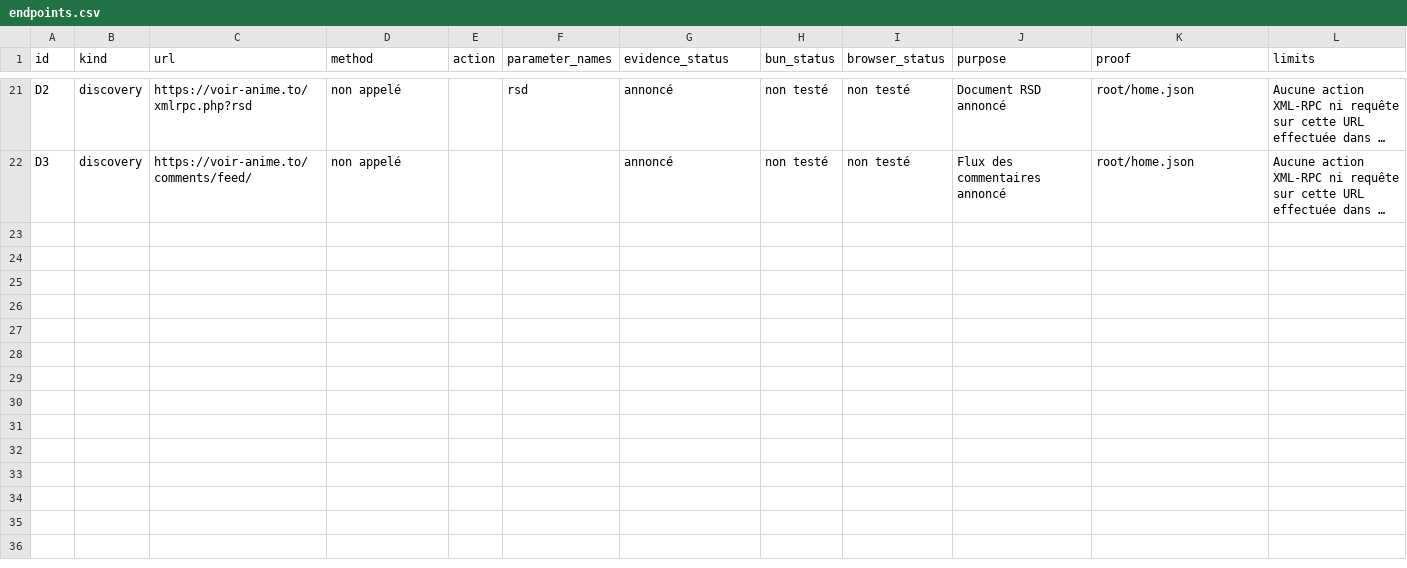
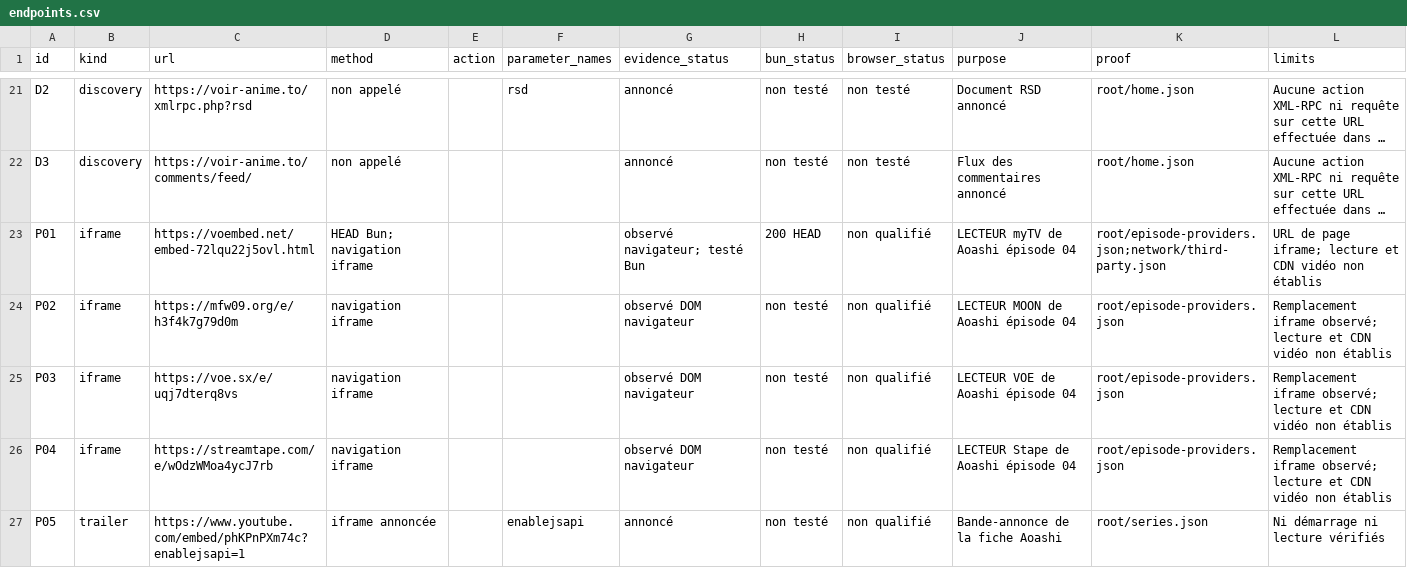
Before and after one commit to aphrody-labs/shenron, a CSV file: replica/voir-anime.to/endpoints.csv, drawn as a sheet; only a part is shown, gaps mark what is left out; long unchanged cells end in …; the diff names each change by its address in the sheet, - before the commit and + after, or states it on an @@ line.

Commit message:
docs(recon): qualify search suggestions and provider iframe URLs

```diff
--- a/replica/voir-anime.to/endpoints.csv
+++ b/replica/voir-anime.to/endpoints.csv
+row 23: P01 | iframe | https://voembed.net/embed-72lqu22j5ovl.html | HEAD Bun; navigation iframe |  |  | observé navigateur; testé Bun | 200 HEAD | non qualifié | LECTEUR myTV de Aoashi épisode 04 | root/episode-providers.json;network/third-party.json | URL de page iframe; lecture et CDN vidéo non établis
+row 24: P02 | iframe | https://mfw09.org/e/h3f4k7g79d0m | navigation iframe |  |  | observé DOM navigateur | non testé | non qualifié | LECTEUR MOON de Aoashi épisode 04 | root/episode-providers.json | Remplacement iframe observé; lecture et CDN vidéo non établis
+row 25: P03 | iframe | https://voe.sx/e/uqj7dterq8vs | navigation iframe |  |  | observé DOM navigateur | non testé | non qualifié | LECTEUR VOE de Aoashi épisode 04 | root/episode-providers.json | Remplacement iframe observé; lecture et CDN vidéo non établis
+row 26: P04 | iframe | https://streamtape.com/e/wOdzWMoa4ycJ7rb | navigation iframe |  |  | observé DOM navigateur | non testé | non qualifié | LECTEUR Stape de Aoashi épisode 04 | root/episode-providers.json | Remplacement iframe observé; lecture et CDN vidéo non établis
+row 27: P05 | trailer | https://www.youtube.com/embed/phKPnPXm74c?enablejsapi=1 | iframe annoncée |  | enablejsapi | annoncé | non testé | non qualifié | Bande-annonce de la fiche Aoashi | root/series.json | Ni démarrage ni lecture vérifiés
```
Also changed, not shown: replica/voir-anime.to/features.csv, 1 other file.
